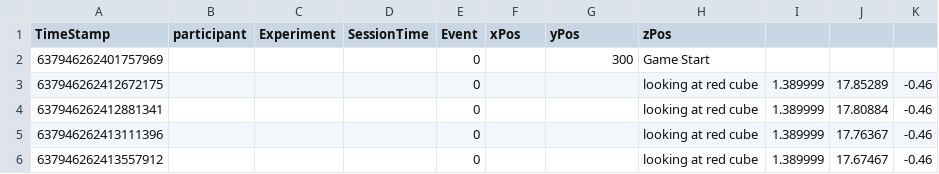
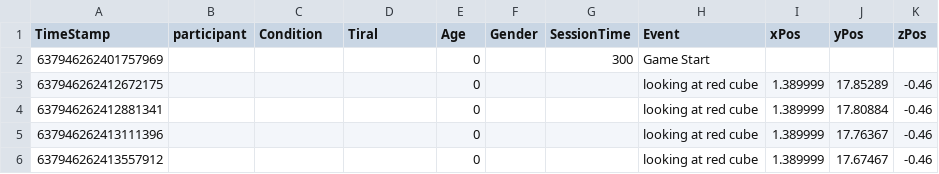
Before and after one commit to TLSimmons42/loom-master, a CSV file: Assets/Analytics/analytics.csv, drawn as a sheet; only a part is shown.

```diff
--- a/Assets/Analytics/analytics.csv
+++ b/Assets/Analytics/analytics.csv
@@ -1,2 +1,2 @@
-TimeStamp,participant,Experiment,SessionTime,Event, xPos, yPos, zPos
+TimeStamp,participant,Condition,Tiral,Age,Gender,SessionTime,Event, xPos, yPos, zPos
 637946262401757969,,,,0,,300,Game Start,,,
```
Also changed, not shown: 2 other files.
